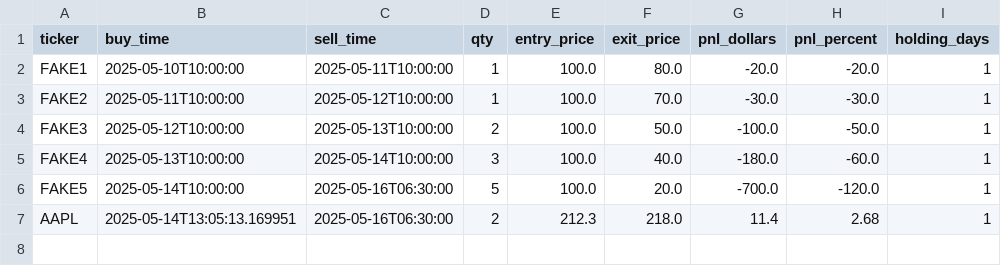
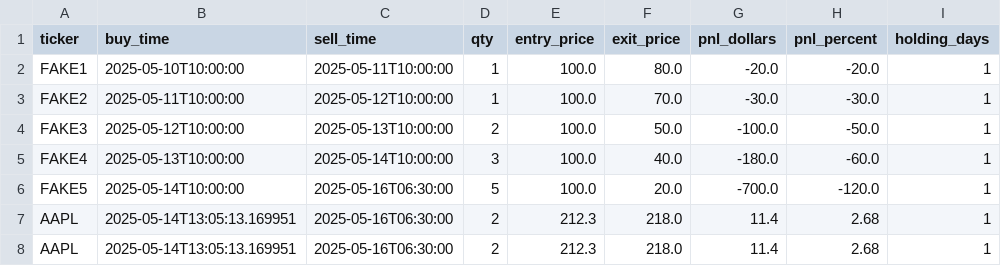
Before and after one commit to amfs11/momentum-dashboard, a CSV file: scripts/logs/pnl_log.csv, drawn as a sheet; the diff names each change by its address in the sheet, - before the commit and + after, or states it on an @@ line.

```diff
--- a/scripts/logs/pnl_log.csv
+++ b/scripts/logs/pnl_log.csv
+row 8: AAPL | 2025-05-14T13:05:13.169951 | 2025-05-16T06:30:00 | 2 | 212.3 | 218.0 | 11.4 | 2.68 | 1
```
Also changed, not shown: scripts/logs/backtest_per_ticker.csv, scripts/logs/forecast_2025-05-15.csv, 8 other files.
